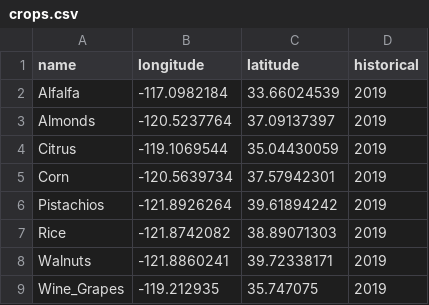
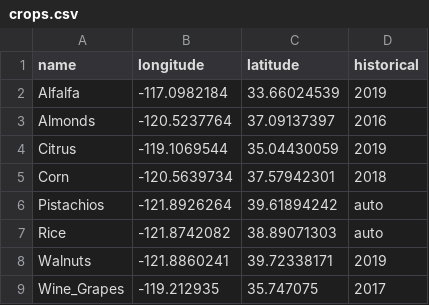
Before and after one commit to Will-Carrara/forecasting, a CSV file: data/crops.csv, drawn as a sheet.

```diff
--- a/data/crops.csv
+++ b/data/crops.csv
@@ -2,8 +2,8 @@ name,longitude,latitude,historical
 Alfalfa,-117.0982184,33.66024539,2019
-Almonds,-120.5237764,37.09137397,2019
+Almonds,-120.5237764,37.09137397,2016
 Citrus,-119.1069544,35.04430059,2019
-Corn,-120.5639734,37.57942301,2019
-Pistachios,-121.8926264,39.61894242,2019
-Rice,-121.8742082,38.89071303,2019
+Corn,-120.5639734,37.57942301,2018
+Pistachios,-121.8926264,39.61894242,auto
+Rice,-121.8742082,38.89071303,auto
 Walnuts,-121.8860241,39.72338171,2019
-Wine_Grapes,-119.212935,35.747075,2019
+Wine_Grapes,-119.212935,35.747075,2017
```
Also changed, not shown: 22 other files.
